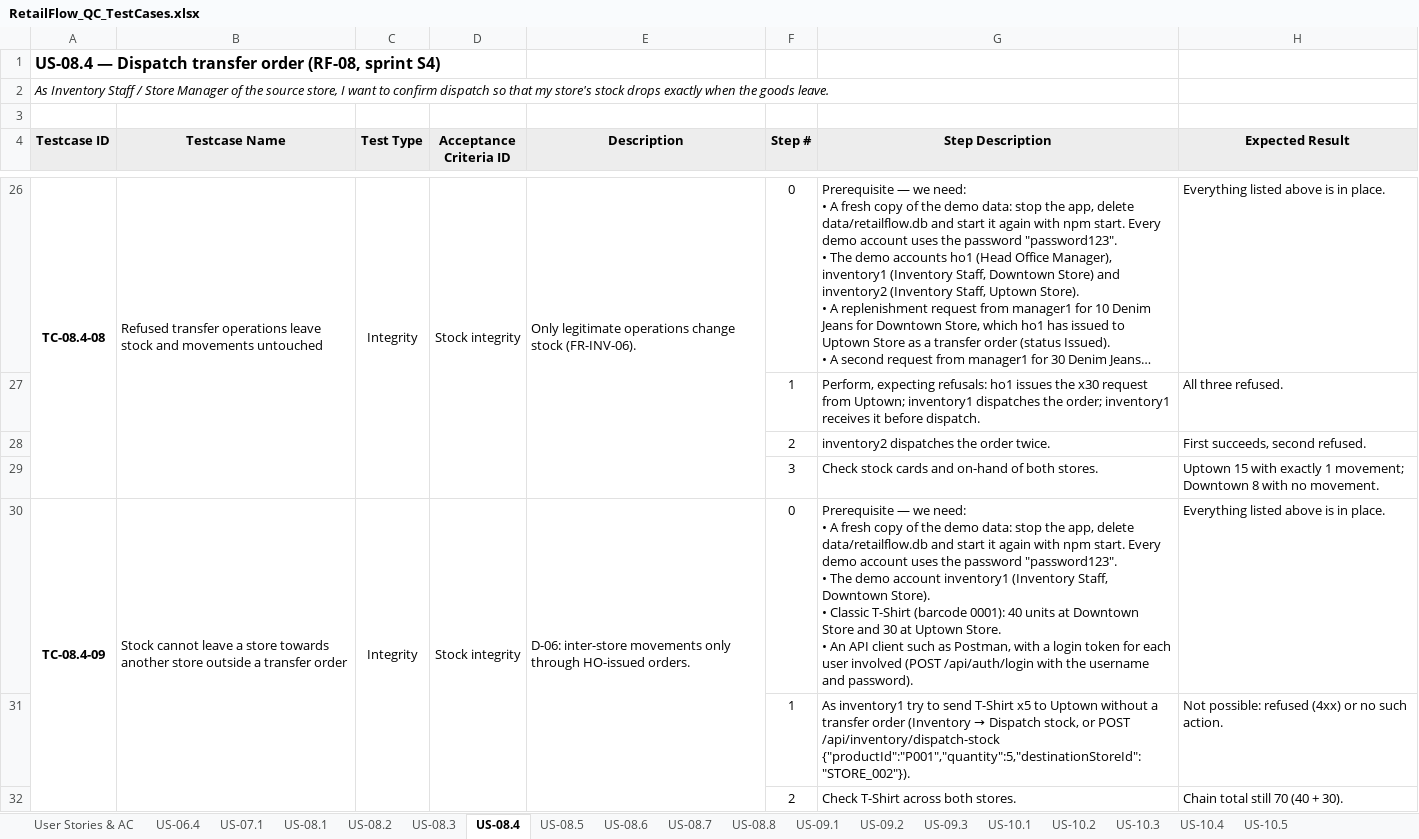
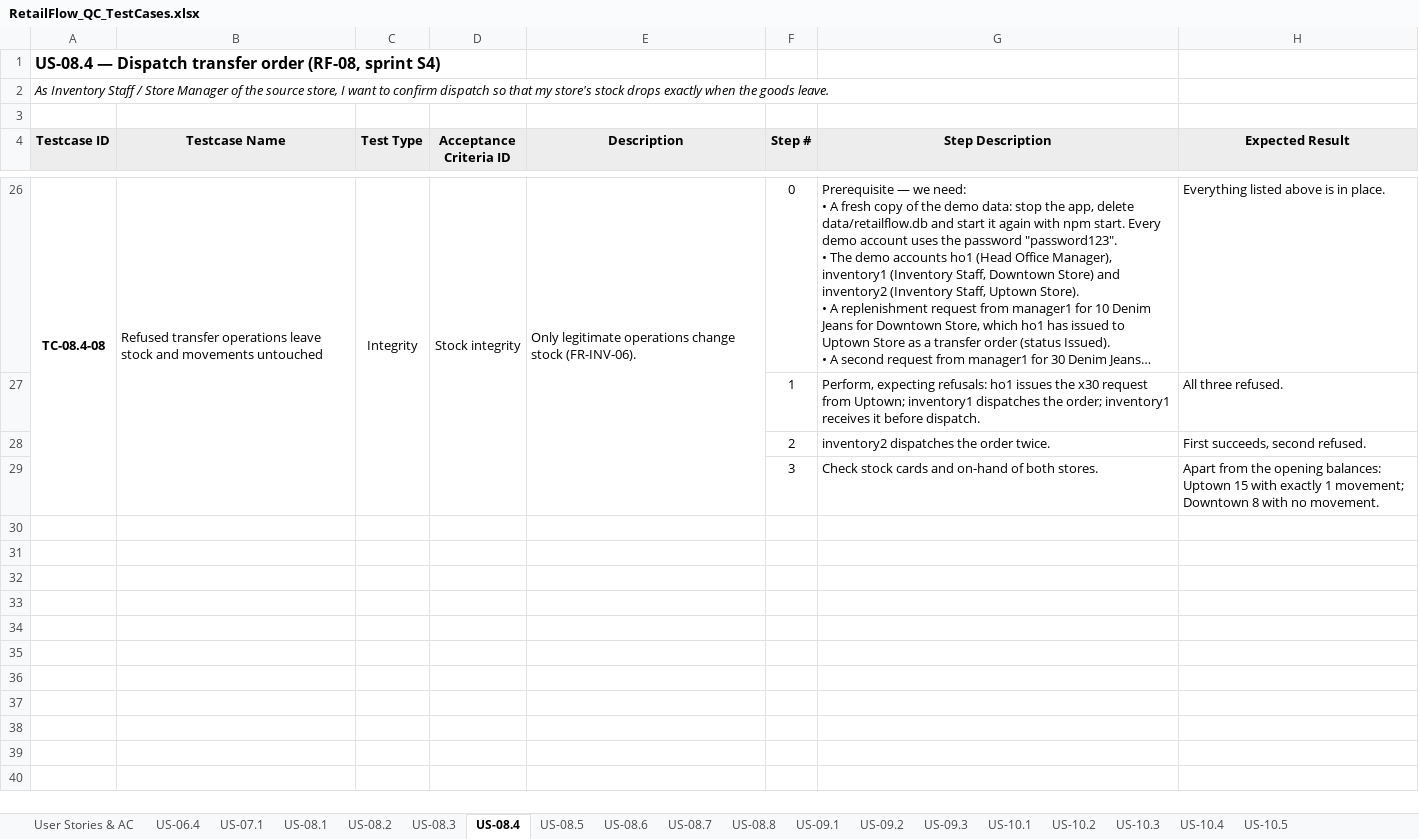
Before and after one commit to shlpthn/retailflow, an Excel workbook: qc/RetailFlow_QC_TestCases.xlsx, sheet US-08.4, drawn as a sheet; only a part is shown, gaps mark what is left out; long unchanged cells end in …; values as stored, in another font and other column widths than the file's, no borders; ↵ is a line break in a cell; the diff names each change by its address in the sheet, - before the commit and + after, or states it on an @@ line.

Commit message:
docs(qc): rebuild the test case workbook without retired cases

```diff
--- a/qc/RetailFlow_QC_TestCases.xlsx (sheet US-08.4)
+++ b/qc/RetailFlow_QC_TestCases.xlsx (sheet US-08.4)
-H29 (Expected Result): Uptown 15…
+H29 (Expected Result): Apart from the opening balances: Uptown 15…
-row 30: TC-08.4-09 | Stock cannot leave a store towards another store outside a transfer order | Integrity | Stock integrity | D-06: inter-store movements only through HO-issued orders. | 0 | Prerequisite — we need: ↵ • A fresh copy of the demo data: stop the app, delete data/retailflow.db and start it again with npm start. Every demo account uses the password "password123". ↵ • The demo account inventory1 (Inventory Staff, Downtown Store). ↵ • Classic T-Shirt (barcode 0001): 40 units at Downtown Store and 30 at Uptown Store. ↵ • An API client such as Postman, with a login token for each user involved (POST /api/auth/login with the username and password). | Everything listed above is in place.
-row 31:  |  |  |  |  | 1 | As inventory1 try to send T-Shirt x5 to Uptown without a transfer order (Inventory → Dispatch stock, or POST /api/inventory/dispatch-stock {"productId":"P001","quantity":5,"destinationStoreId":"STORE_002"}). | Not possible: refused (4xx) or no such action.
-row 32:  |  |  |  |  | 2 | Check T-Shirt across both stores. | Chain total still 70 (40 + 30).
```
Also changed, not shown: sheet US-08.3, sheet US-08.6, sheet US-07.1, sheet US-08.1, sheet US-09.3, sheet User Stories & AC, 2 more sheets.
